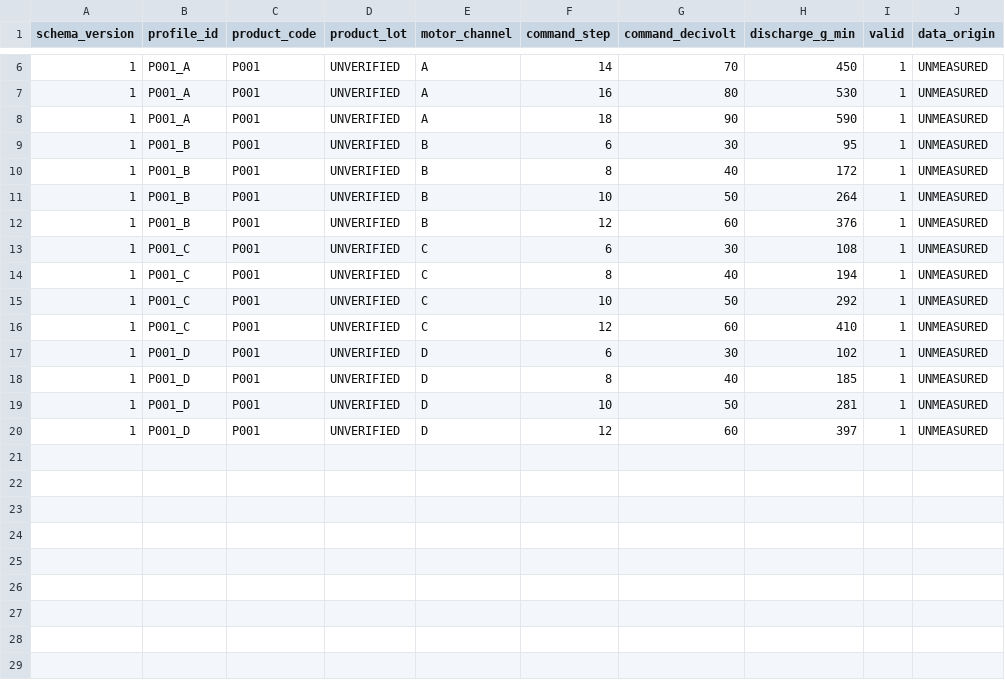
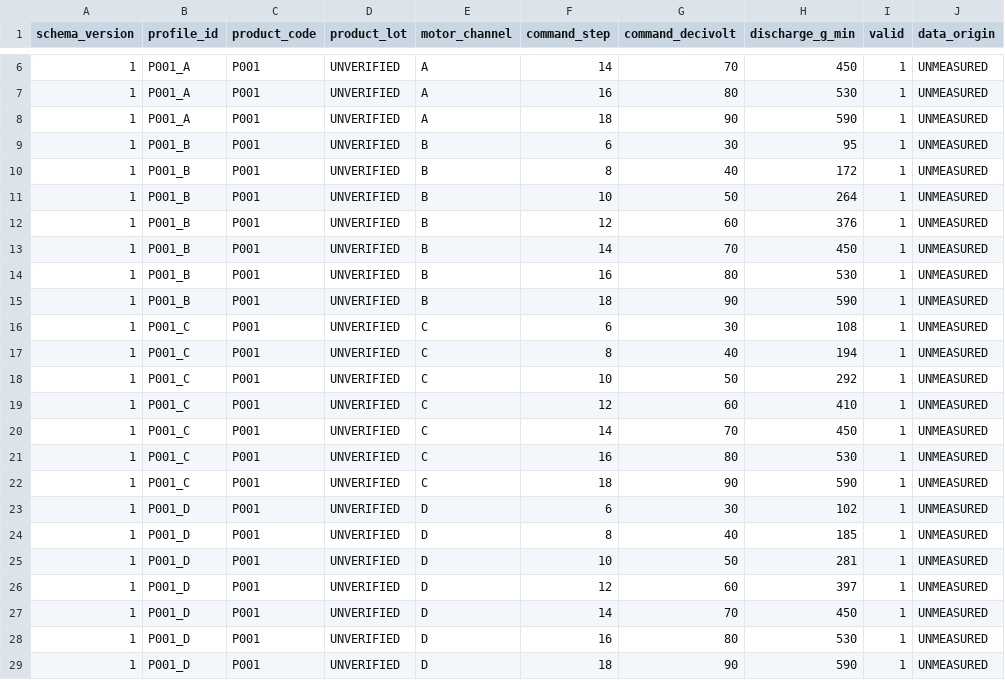
Before and after one commit to sihyun-noh/scale_with_esp_idf, a CSV file: product/dajilog_display/dajilog_p4_multi_board/boards/waveshare_7b/config/calibration/PRODUCT_CALIBRATION.csv, drawn as a sheet; only a part is shown, gaps mark what is left out; the diff names each change by its address in the sheet, - before the commit and + after, or states it on an @@ line.

```diff
--- a/product/dajilog_display/dajilog_p4_multi_board/boards/waveshare_7b/config/calibration/PRODUCT_CALIBRATION.csv
+++ b/product/dajilog_display/dajilog_p4_multi_board/boards/waveshare_7b/config/calibration/PRODUCT_CALIBRATION.csv
+row 13: 1 | P001_B | P001 | UNVERIFIED | B | 14 | 70 | 450 | 1 | UNMEASURED
+row 14: 1 | P001_B | P001 | UNVERIFIED | B | 16 | 80 | 530 | 1 | UNMEASURED
+row 15: 1 | P001_B | P001 | UNVERIFIED | B | 18 | 90 | 590 | 1 | UNMEASURED
+row 20: 1 | P001_C | P001 | UNVERIFIED | C | 14 | 70 | 450 | 1 | UNMEASURED
+row 21: 1 | P001_C | P001 | UNVERIFIED | C | 16 | 80 | 530 | 1 | UNMEASURED
+row 22: 1 | P001_C | P001 | UNVERIFIED | C | 18 | 90 | 590 | 1 | UNMEASURED
+row 27: 1 | P001_D | P001 | UNVERIFIED | D | 14 | 70 | 450 | 1 | UNMEASURED
+row 28: 1 | P001_D | P001 | UNVERIFIED | D | 16 | 80 | 530 | 1 | UNMEASURED
+row 29: 1 | P001_D | P001 | UNVERIFIED | D | 18 | 90 | 590 | 1 | UNMEASURED
```
Also changed, not shown: 18 other files.
